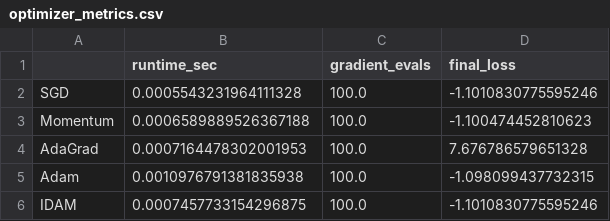
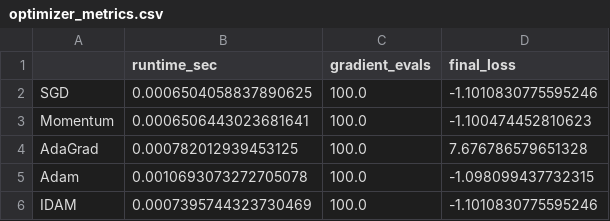
Before and after one commit to ayushya-pare/IDAM, a CSV file: results/optimizer_metrics.csv, drawn as a sheet.

Commit message:
Executed and saved results from the preliminary experiments on 2D loss

```diff
--- a/results/optimizer_metrics.csv
+++ b/results/optimizer_metrics.csv
@@ -1,6 +1,6 @@
 ,runtime_sec,gradient_evals,final_loss
-SGD,0.0005543231964111328,100.0,-1.1010830775595246
-Momentum,0.0006589889526367188,100.0,-1.100474452810623
-AdaGrad,0.0007164478302001953,100.0,7.676786579651328
-Adam,0.0010976791381835938,100.0,-1.098099437732315
-IDAM,0.0007457733154296875,100.0,-1.1010830775595246
+SGD,0.0006504058837890625,100.0,-1.1010830775595246
+Momentum,0.0006506443023681641,100.0,-1.100474452810623
+AdaGrad,0.000782012939453125,100.0,7.676786579651328
+Adam,0.0010693073272705078,100.0,-1.098099437732315
+IDAM,0.0007395744323730469,100.0,-1.1010830775595246
```
Also changed, not shown: 4 other files.
